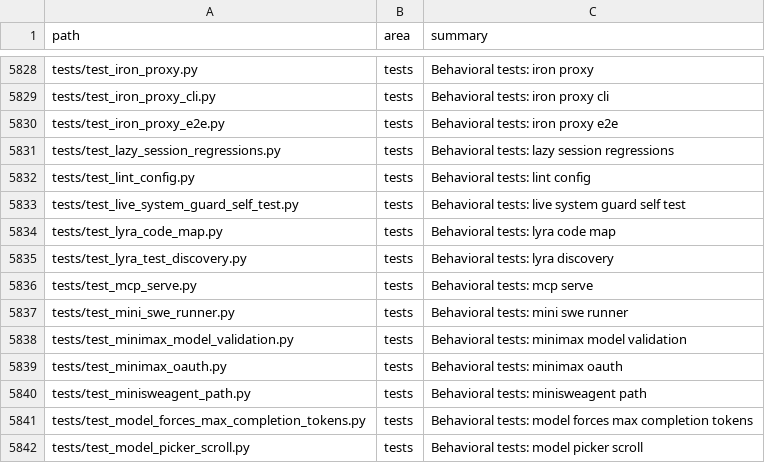
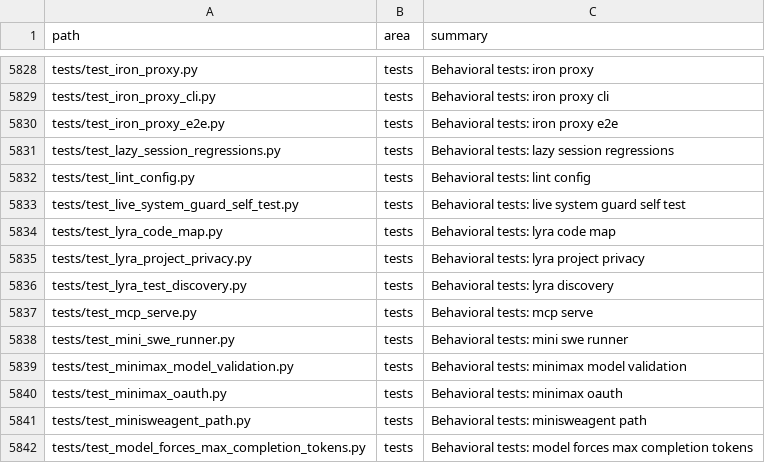
Before and after one commit to ub1979/lyra, a TSV file: docs/lyra/file-index.tsv, drawn as a sheet; only a part is shown, gaps mark what is left out; the shorter side is filled out with more unchanged rows; the diff names each change by its address in the sheet, - before the commit and + after, or states it on an @@ line.

Commit message:
chore(release): bump Lyra to 0.19.17

```diff
--- a/docs/lyra/file-index.tsv
+++ b/docs/lyra/file-index.tsv
+row 5835: tests/test_lyra_project_privacy.py | tests | Behavioral tests: lyra project privacy
```
Also changed, not shown: 10 other files.
